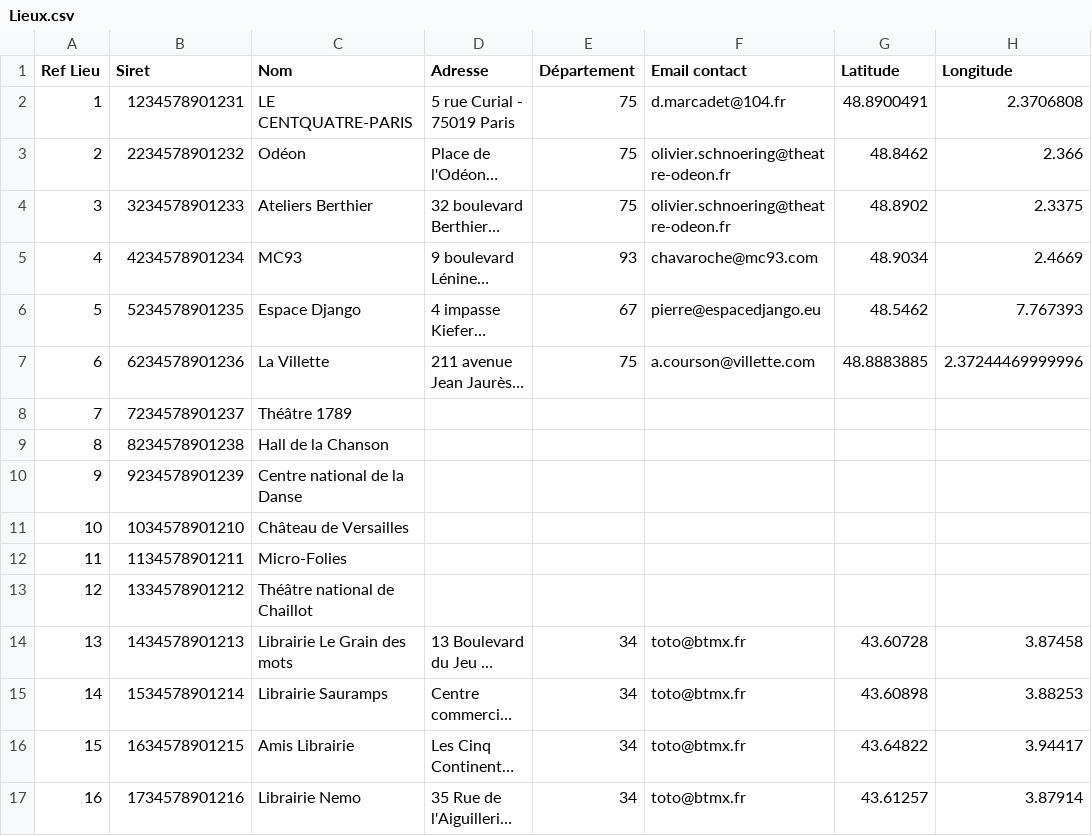
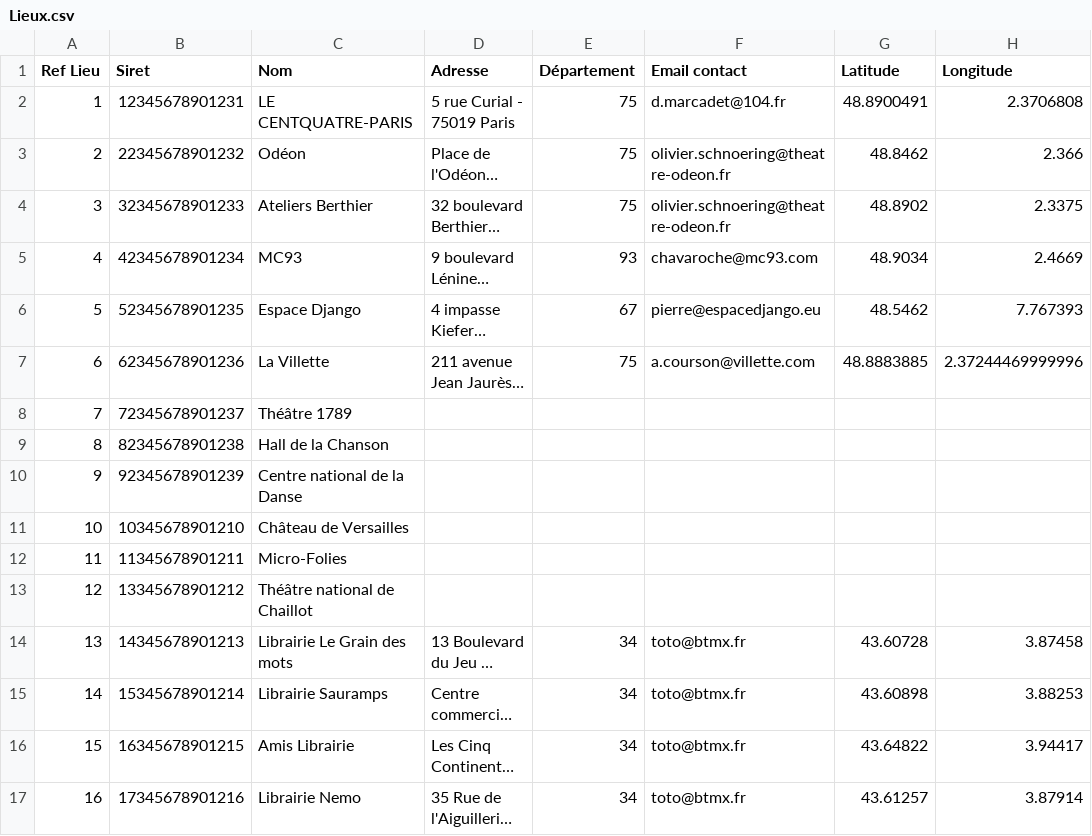
Before and after one commit to pass-culture/pass-culture-main, a CSV file: mock/spreadsheet_exp/Lieux.csv, drawn as a sheet; only a part is shown; long unchanged cells end in …; the diff names each change by its address in the sheet, - before the commit and + after, or states it on an @@ line.

Commit message:
Basic SIREN/SIRET validation

```diff
--- a/mock/spreadsheet_exp/Lieux.csv
+++ b/mock/spreadsheet_exp/Lieux.csv
-B2 (Siret): 1234578901231
+B2 (Siret): 12345678901231
-B3 (Siret): 2234578901232
+B3 (Siret): 22345678901232
-B4 (Siret): 3234578901233
+B4 (Siret): 32345678901233
-B5 (Siret): 4234578901234
+B5 (Siret): 42345678901234
-B6 (Siret): 5234578901235
+B6 (Siret): 52345678901235
-B7 (Siret): 6234578901236
+B7 (Siret): 62345678901236
-B8 (Siret): 7234578901237
+B8 (Siret): 72345678901237
-B9 (Siret): 8234578901238
+B9 (Siret): 82345678901238
-B10 (Siret): 9234578901239
+B10 (Siret): 92345678901239
-B11 (Siret): 1034578901210
+B11 (Siret): 10345678901210
-B12 (Siret): 1134578901211
+B12 (Siret): 11345678901211
-B13 (Siret): 1334578901212
+B13 (Siret): 13345678901212
-B14 (Siret): 1434578901213
+B14 (Siret): 14345678901213
-B15 (Siret): 1534578901214
+B15 (Siret): 15345678901214
-B16 (Siret): 1634578901215
+B16 (Siret): 16345678901215
-B17 (Siret): 1734578901216
+B17 (Siret): 17345678901216
```
Also changed, not shown: 5 other files.
